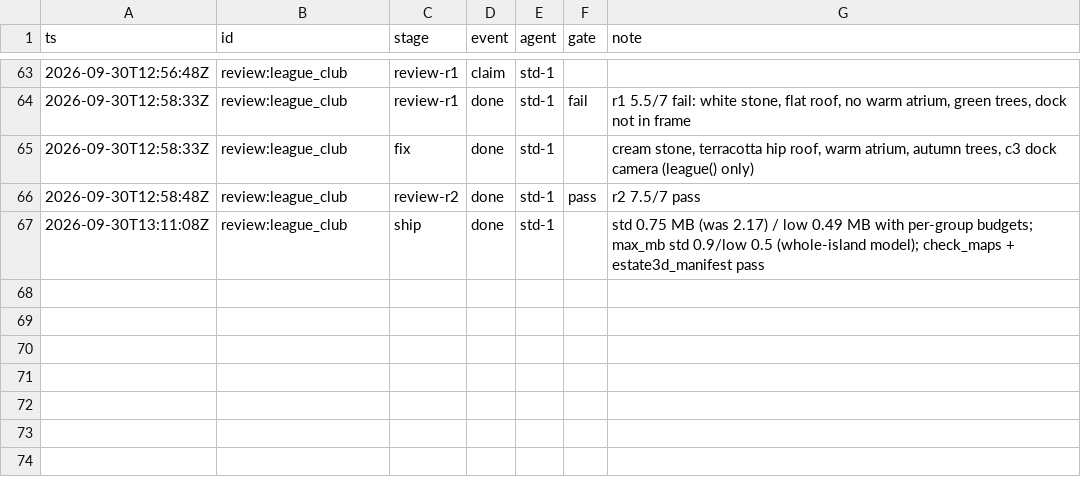
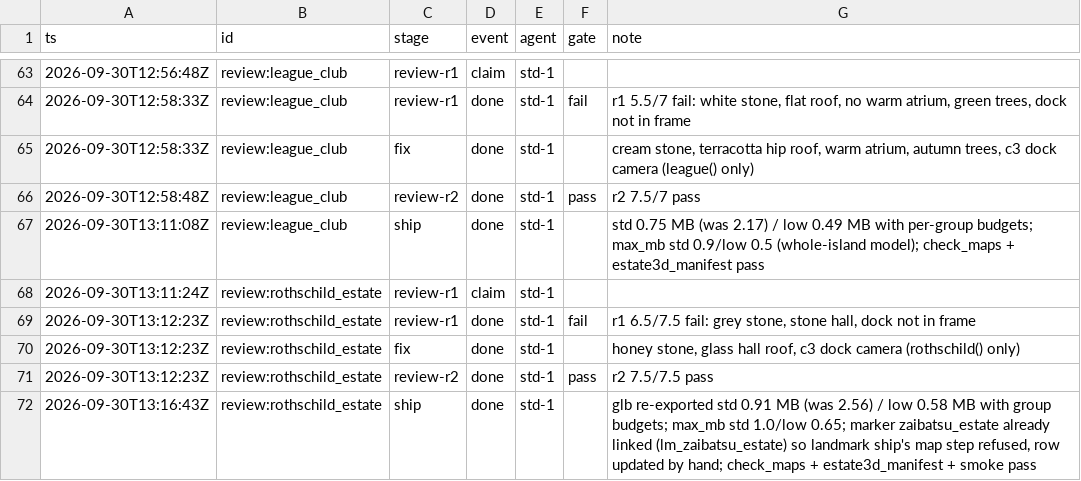
Before and after one commit to kcgoofee-jpg/my-tavern-experiments, a CSV file: docs/plans/render-campaign-events.csv, drawn as a sheet; only a part is shown, gaps mark what is left out.

Commit message:
render(campaign): review:rothschild_estate fixed and shipped (r1 6.5/7.5 -> r2 7.5/7.5)

```diff
--- a/docs/plans/render-campaign-events.csv
+++ b/docs/plans/render-campaign-events.csv
@@ -67 +67,6 @@ ts,id,stage,event,agent,gate,note
 2026-09-30T13:11:08Z,review:league_club,ship,done,std-1,,std 0.75 MB (was 2.17) / low 0.49 MB with per-group budgets; max_mb std 0.9/low 0.5 (whole-island model); check_maps + estate3d_manifest pass
+2026-09-30T13:11:24Z,review:rothschild_estate,review-r1,claim,std-1,,
+2026-09-30T13:12:23Z,review:rothschild_estate,review-r1,done,std-1,fail,"r1 6.5/7.5 fail: grey stone, stone hall, dock not in frame"
+2026-09-30T13:12:23Z,review:rothschild_estate,fix,done,std-1,,"honey stone, glass hall roof, c3 dock camera (rothschild() only)"
+2026-09-30T13:12:23Z,review:rothschild_estate,review-r2,done,std-1,pass,r2 7.5/7.5 pass
+2026-09-30T13:16:43Z,review:rothschild_estate,ship,done,std-1,,"glb re-exported std 0.91 MB (was 2.56) / low 0.58 MB with group budgets; max_mb std 1.0/low 0.65; marker zaibatsu_estate already linked (lm_zaibatsu_estate) so landmark ship's map step refused, row updated by hand; check_maps + estate3d_manifest + smoke pass"
```
Also changed, not shown: logs/render_times.csv, 10 other files.
